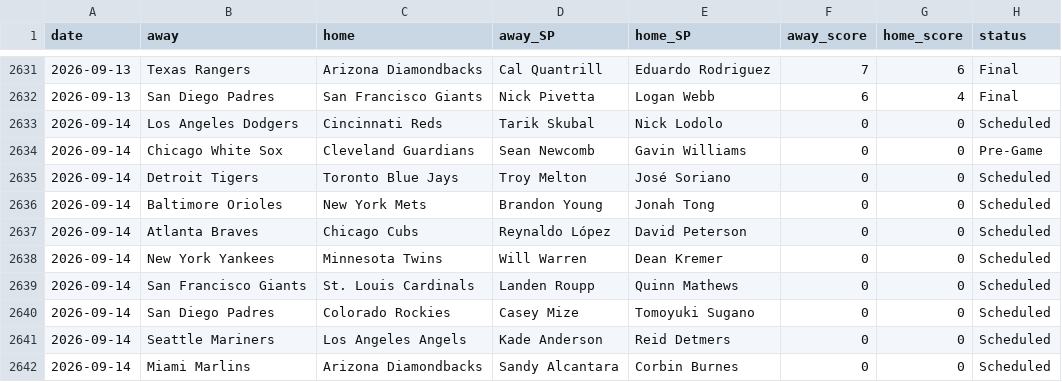
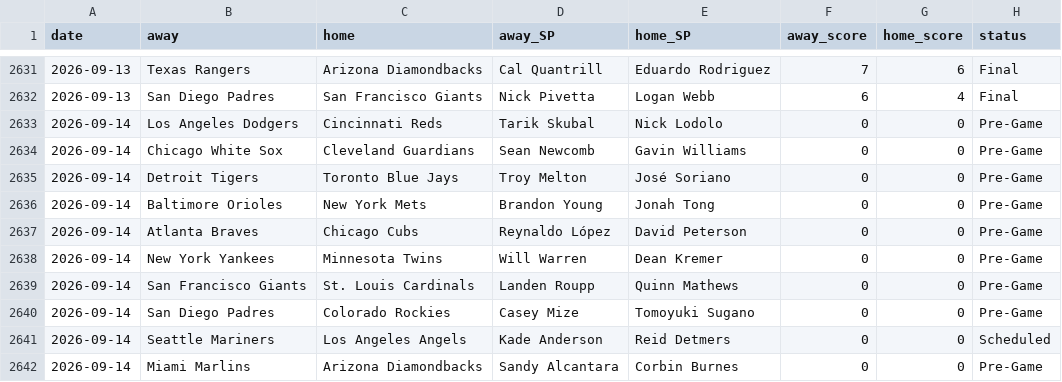
Before and after one commit to CheeseDagg/MLBTool, a CSV file: mlb/data/game_starters.csv, drawn as a sheet; only a part is shown, gaps mark what is left out.

```diff
--- a/mlb/data/game_starters.csv
+++ b/mlb/data/game_starters.csv
@@ -2632,11 +2632,11 @@ date,away,home,away_SP,home_SP,away_score,home_score,status
 2026-09-13,San Diego Padres,San Francisco Giants,Nick Pivetta,Logan Webb,6,4,Final
-2026-09-14,Los Angeles Dodgers,Cincinnati Reds,Tarik Skubal,Nick Lodolo,0,0,Scheduled
+2026-09-14,Los Angeles Dodgers,Cincinnati Reds,Tarik Skubal,Nick Lodolo,0,0,Pre-Game
 2026-09-14,Chicago White Sox,Cleveland Guardians,Sean Newcomb,Gavin Williams,0,0,Pre-Game
-2026-09-14,Detroit Tigers,Toronto Blue Jays,Troy Melton,José Soriano,0,0,Scheduled
-2026-09-14,Baltimore Orioles,New York Mets,Brandon Young,Jonah Tong,0,0,Scheduled
-2026-09-14,Atlanta Braves,Chicago Cubs,Reynaldo López,David Peterson,0,0,Scheduled
-2026-09-14,New York Yankees,Minnesota Twins,Will Warren,Dean Kremer,0,0,Scheduled
-2026-09-14,San Francisco Giants,St. Louis Cardinals,Landen Roupp,Quinn Mathews,0,0,Scheduled
-2026-09-14,San Diego Padres,Colorado Rockies,Casey Mize,Tomoyuki Sugano,0,0,Scheduled
+2026-09-14,Detroit Tigers,Toronto Blue Jays,Troy Melton,José Soriano,0,0,Pre-Game
+2026-09-14,Baltimore Orioles,New York Mets,Brandon Young,Jonah Tong,0,0,Pre-Game
+2026-09-14,Atlanta Braves,Chicago Cubs,Reynaldo López,David Peterson,0,0,Pre-Game
+2026-09-14,New York Yankees,Minnesota Twins,Will Warren,Dean Kremer,0,0,Pre-Game
+2026-09-14,San Francisco Giants,St. Louis Cardinals,Landen Roupp,Quinn Mathews,0,0,Pre-Game
+2026-09-14,San Diego Padres,Colorado Rockies,Casey Mize,Tomoyuki Sugano,0,0,Pre-Game
 2026-09-14,Seattle Mariners,Los Angeles Angels,Kade Anderson,Reid Detmers,0,0,Scheduled
-2026-09-14,Miami Marlins,Arizona Diamondbacks,Sandy Alcantara,Corbin Burnes,0,0,Scheduled
+2026-09-14,Miami Marlins,Arizona Diamondbacks,Sandy Alcantara,Corbin Burnes,0,0,Pre-Game
```
Also changed, not shown: mlb/data/hr_predictions.csv, 3 other files.
